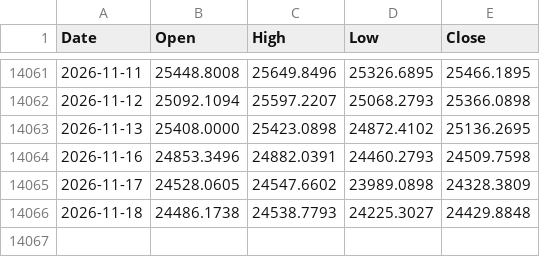
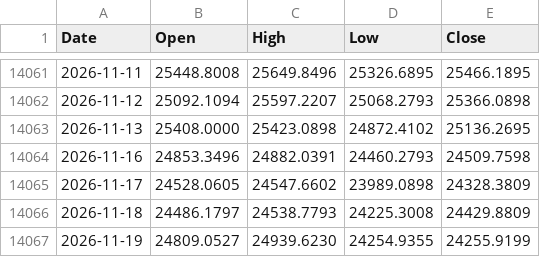
Before and after one commit to muneon0726-create/automation-market, a CSV file: data/ndq.csv, drawn as a sheet; only a part is shown, gaps mark what is left out.

```diff
--- a/data/ndq.csv
+++ b/data/ndq.csv
@@ -14065,2 +14065,3 @@ Date,Open,High,Low,Close
 2026-11-17,24528.0605,24547.6602,23989.0898,24328.3809
-2026-11-18,24486.1738,24538.7793,24225.3027,24429.8848
+2026-11-18,24486.1797,24538.7793,24225.3008,24429.8809
+2026-11-19,24809.0527,24939.6230,24254.9355,24255.9199
```
Also changed, not shown: data/nkx.csv, data/soxx.csv, 3 other files.
